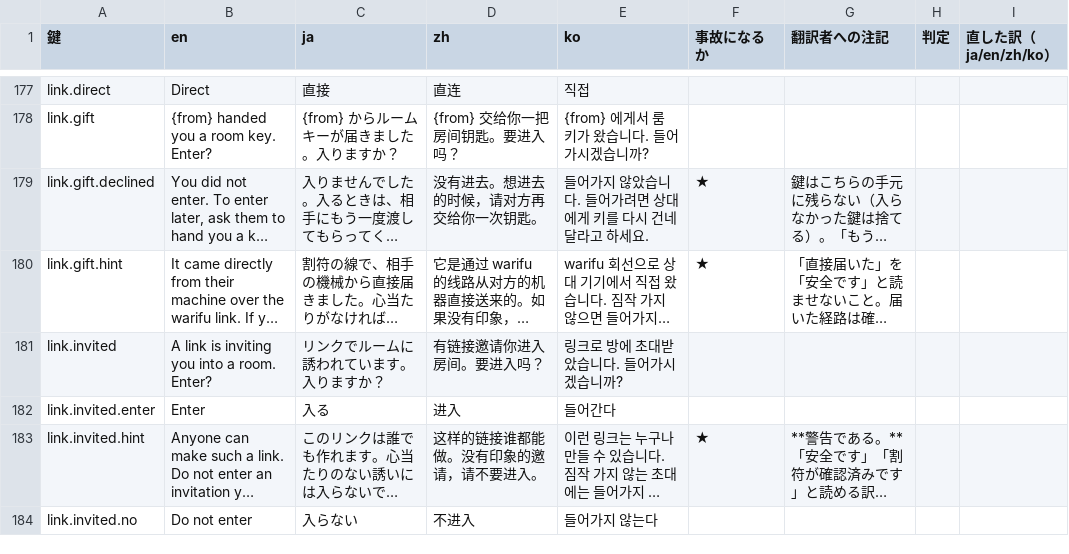
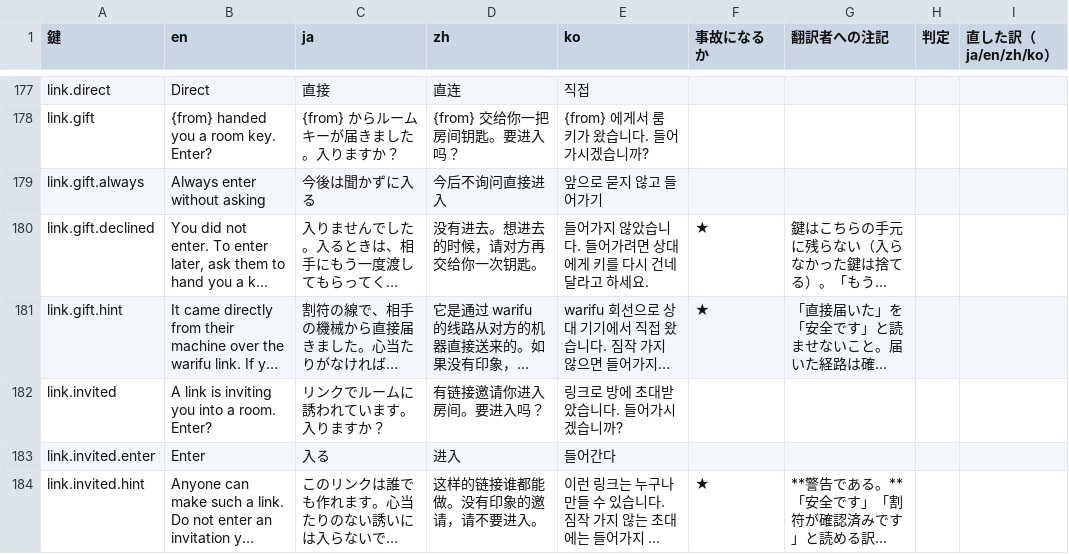
Before and after one commit to meta-taro/warifu, a TSV file: docs/i18n-review.tsv, drawn as a sheet; only a part is shown, gaps mark what is left out; the shorter side is filled out with more unchanged rows; long unchanged cells end in …; the diff names each change by its address in the sheet, - before the commit and + after, or states it on an @@ line.

```diff
--- a/docs/i18n-review.tsv
+++ b/docs/i18n-review.tsv
+row 179: link.gift.always | Always enter without asking | 今後は聞かずに入る | 今后不询问直接进入 | 앞으로 묻지 않고 들어가기
```
Also changed, not shown: 5 other files.
